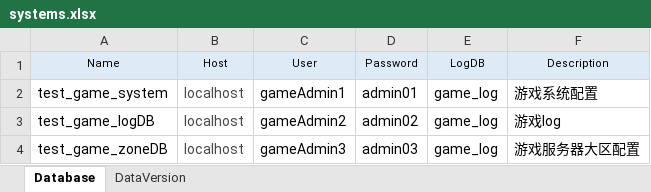
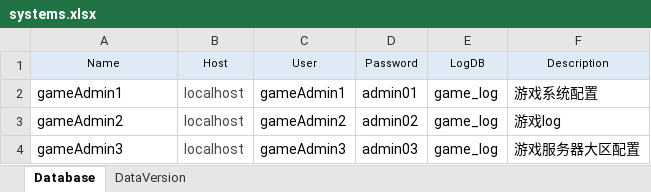
Before and after one commit to xiwan/xlsdb, an Excel workbook: xls/schema/mysql/systems.xlsx, sheet Database, drawn as a sheet; values as stored, in another font and other column widths than the file's, no borders; the diff names each change by its address in the sheet, - before the commit and + after, or states it on an @@ line.

```diff
--- a/xls/schema/mysql/systems.xlsx (sheet Database)
+++ b/xls/schema/mysql/systems.xlsx (sheet Database)
-A2 (Name): test_game_system
+A2 (Name): gameAdmin1
-A3 (Name): test_game_logDB
+A3 (Name): gameAdmin2
-A4 (Name): test_game_zoneDB
+A4 (Name): gameAdmin3
```
Also changed, not shown: xls/schema/data/laundry.xlsx, 8 other files.
